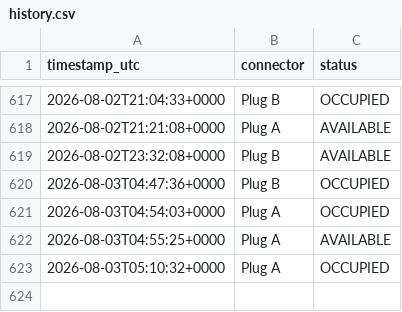
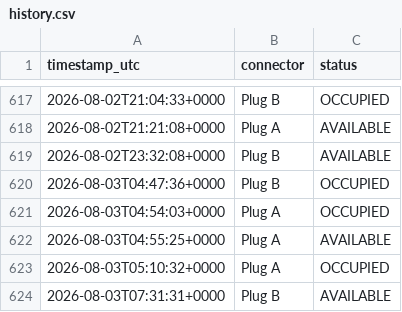
Before and after one commit to LordHob/Cargador-PT-Ovans1, a CSV file: data/history.csv, drawn as a sheet; only a part is shown, gaps mark what is left out; the diff names each change by its address in the sheet, - before the commit and + after, or states it on an @@ line.

```diff
--- a/data/history.csv
+++ b/data/history.csv
+row 624: 2026-08-03T07:31:31+0000 | Plug B | AVAILABLE
```
Also changed, not shown: 1 other file.
